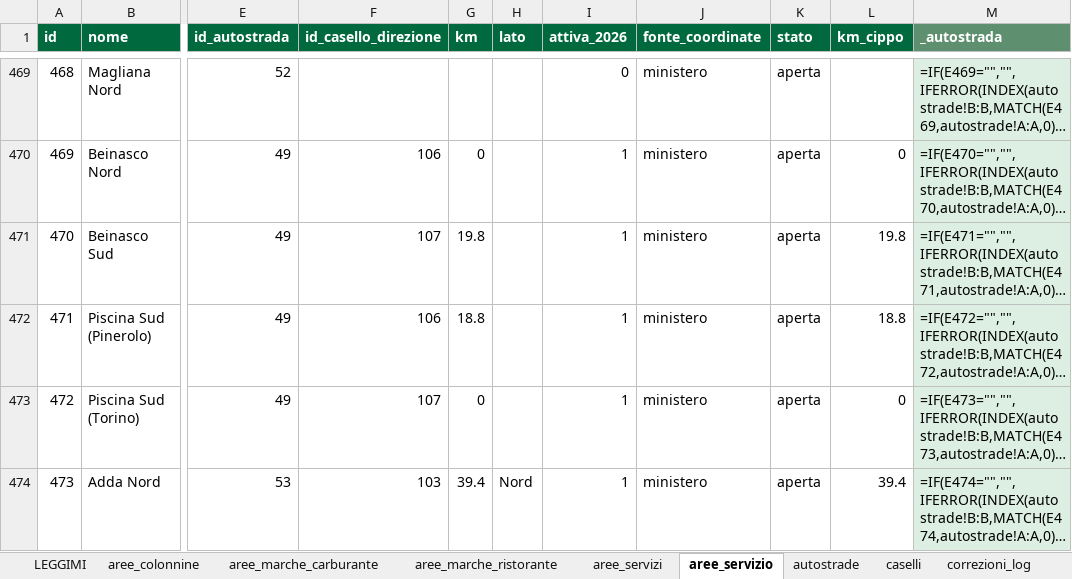
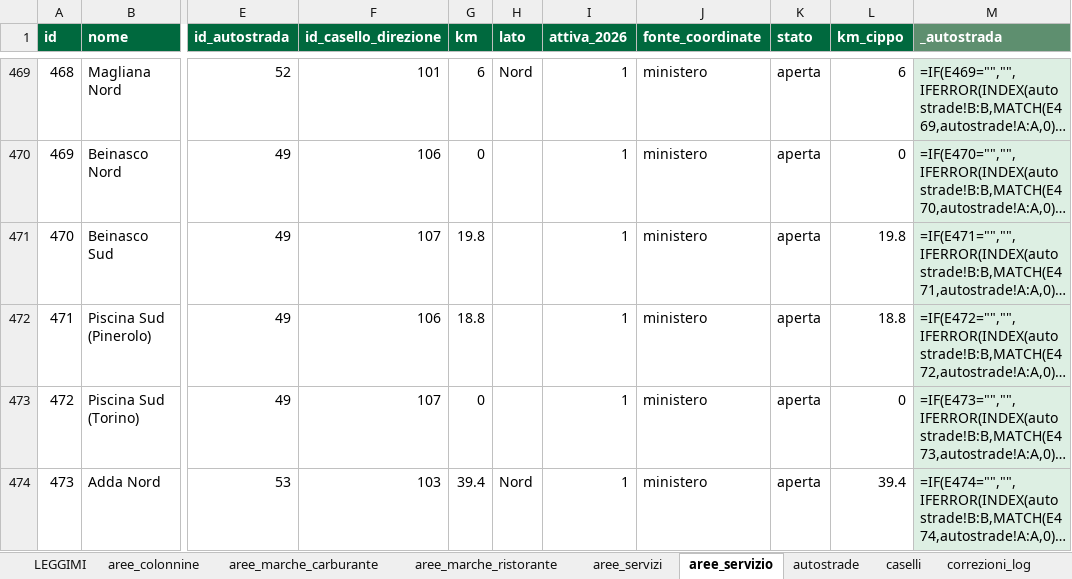
Before and after one commit to csantacroce/iviaggi-dati, an Excel workbook: source/dati.xlsx, sheet aree_servizio, drawn as a sheet; only a part is shown, gaps mark what is left out; long unchanged cells end in …; values as stored, in another font and other column widths than the file's, no borders; formulas without a stored value are shown as written; the diff covers the shown part only; the diff names each change by its address in the sheet, - before the commit and + after, or states it on an @@ line.

```diff
--- a/source/dati.xlsx (sheet aree_servizio)
+++ b/source/dati.xlsx (sheet aree_servizio)
-F469 (id_casello_direzione): (empty)
+F469 (id_casello_direzione): 101
-G469 (km): (empty)
+G469 (km): 6
-H469 (lato): (empty)
+H469 (lato): Nord
-I469 (attiva_2026): 0
+I469 (attiva_2026): 1
-L469 (km_cippo): (empty)
+L469 (km_cippo): 6
```
Also changed, not shown: 45 edited cells elsewhere in this sheet, sheet da_verificare, 4 other files.
